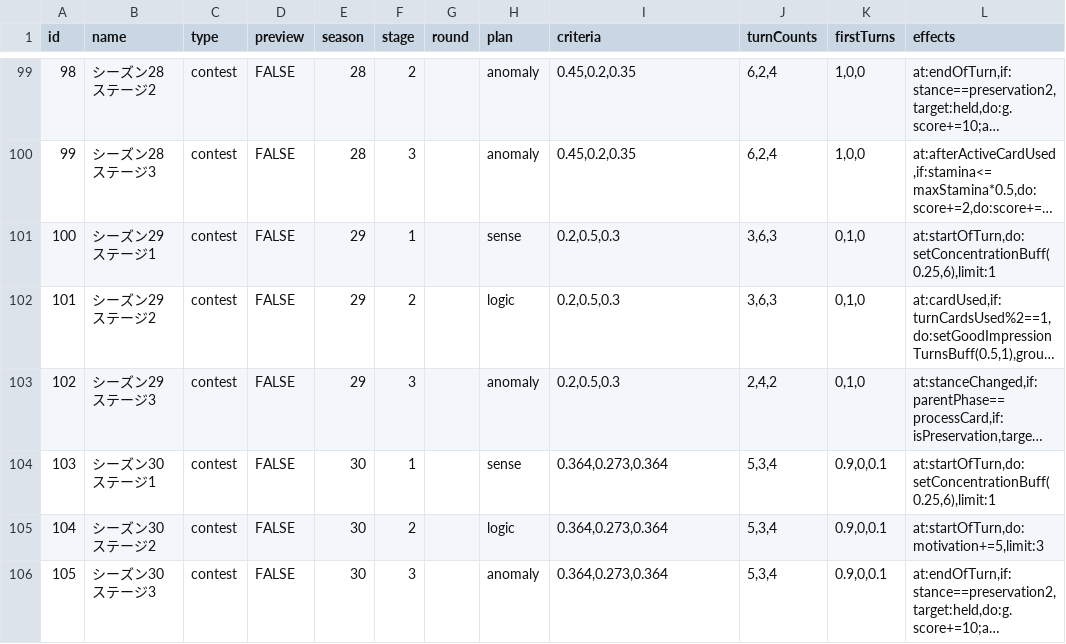
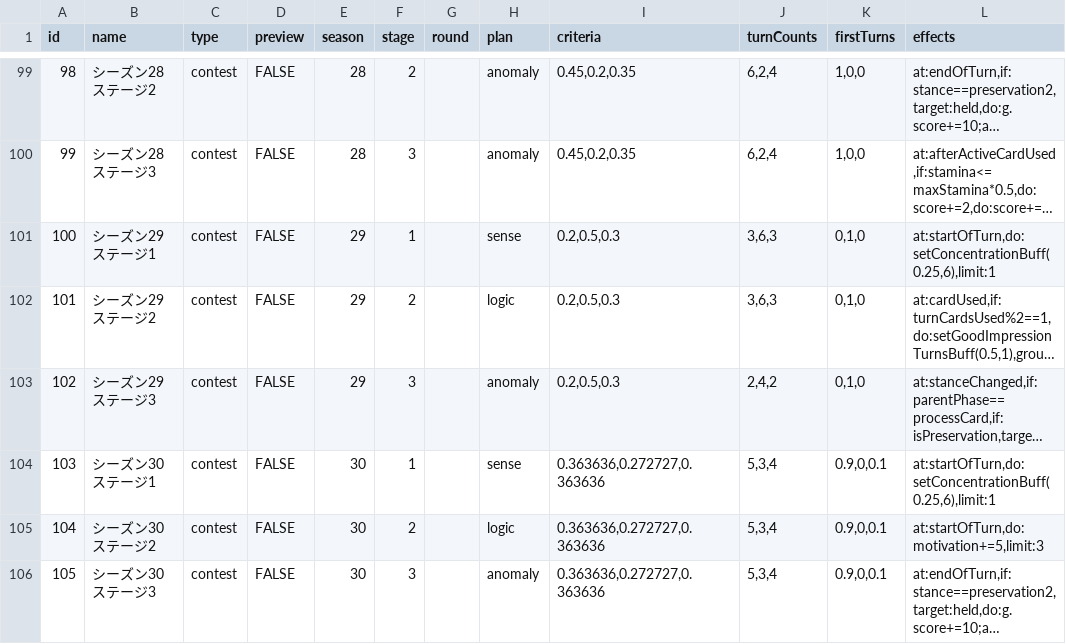
Before and after one commit to surisuririsu/gakumas-tools, a CSV file: packages/gakumas-data/csv/stages.csv, drawn as a sheet; only a part is shown, gaps mark what is left out; long unchanged cells end in …; the diff names each change by its address in the sheet, - before the commit and + after, or states it on an @@ line.

```diff
--- a/packages/gakumas-data/csv/stages.csv
+++ b/packages/gakumas-data/csv/stages.csv
-I104:I106 (criteria): 0.364,0.273,0.364
+I104:I106 (criteria): 0.363636,0.272727,0.363636
```
Also changed, not shown: 1 other file.
